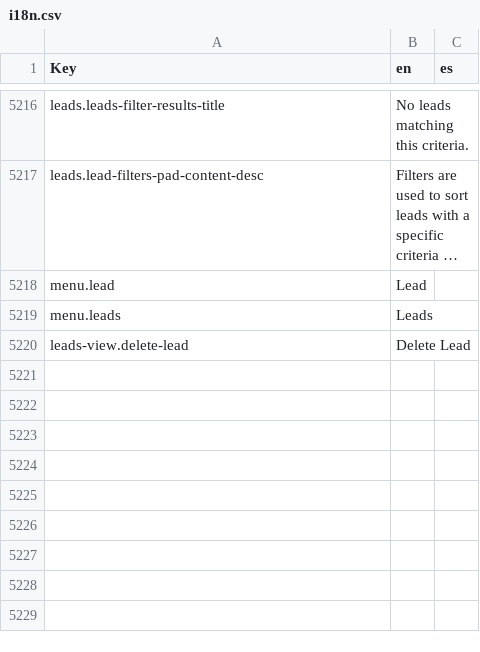
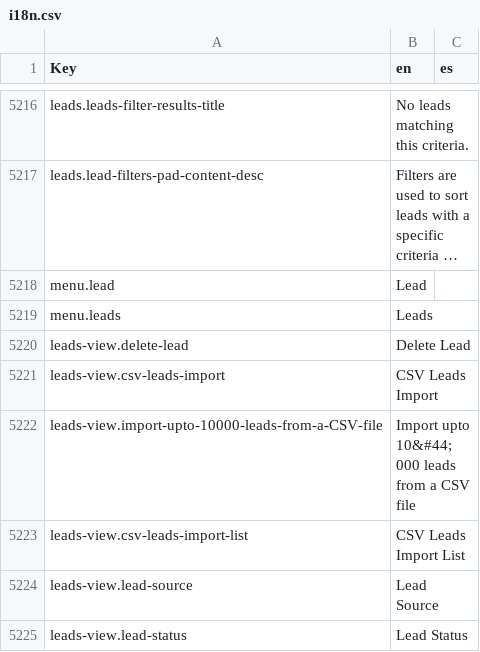
Before and after one commit to polobit/testproject, a CSV file: agile-frontend/WebContent/locales/csv/i18n.csv, drawn as a sheet; only a part is shown, gaps mark what is left out; long unchanged cells end in ….

Commit message:
Leads conversion and import code

```diff
--- a/agile-frontend/WebContent/locales/csv/i18n.csv
+++ b/agile-frontend/WebContent/locales/csv/i18n.csv
@@ -5220 +5220,6 @@ menu.leads,Leads,
 leads-view.delete-lead,Delete Lead,
+leads-view.csv-leads-import,CSV Leads Import,
+leads-view.import-upto-10000-leads-from-a-CSV-file,Import upto 10&#44;000 leads from a CSV file,
+leads-view.csv-leads-import-list,CSV Leads Import List,
+leads-view.lead-source,Lead Source,
+leads-view.lead-status,Lead Status,
```
Also changed, not shown: 18 other files.
